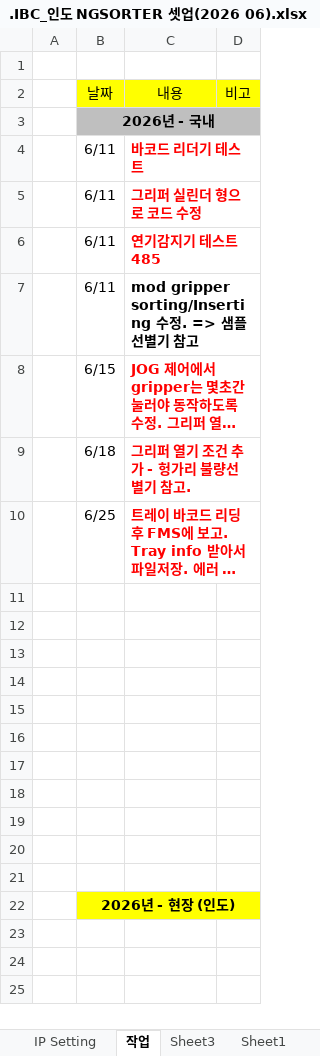
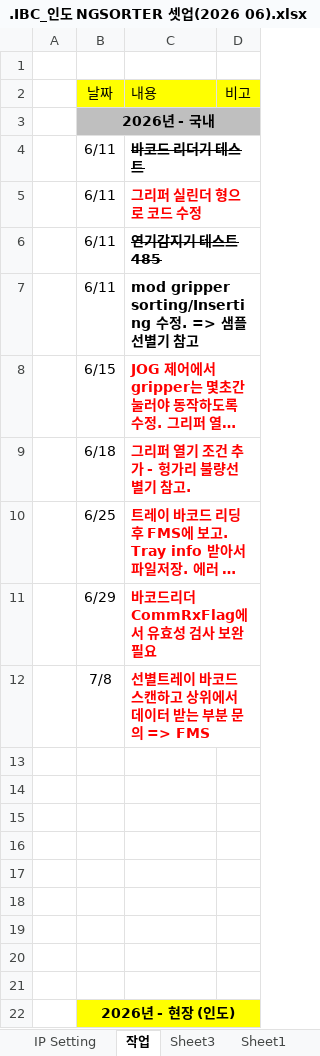
Before and after one commit to dhsys21/IND_NGSORTER, an Excel workbook: .IBC_인도 NGSORTER 셋업(2026 06).xlsx, sheet 작업, drawn as a sheet; long unchanged cells end in …; values as stored, in another font and other column widths than the file's, no borders; the diff names each change by its address in the sheet, - before the commit and + after, or states it on an @@ line.

Commit message:
2026 07 23 001
1. 연기감지기 연결
2. 바코드리더기 연결
3. fms 추가.

```diff
--- a/.IBC_인도 NGSORTER 셋업(2026 06).xlsx (sheet 작업)
+++ b/.IBC_인도 NGSORTER 셋업(2026 06).xlsx (sheet 작업)
-C2 alignment: center
+C2 alignment: left
@@ C4 strikethrough: off → on, text colour: #FF0000 → black @@
@@ C6 strikethrough: off → on, text colour: #FF0000 → black @@
-row 11: (empty)
+row 11:  | 6/29 | 바코드리더 CommRxFlag에서 유효성 검사 보완필요
-row 12: (empty)
+row 12:  | 7/8 | 선별트레이 바코드 스캔하고 상위에서 데이터 받는 부분 문의 => FMS
```
Also changed, not shown: 30 other files.
